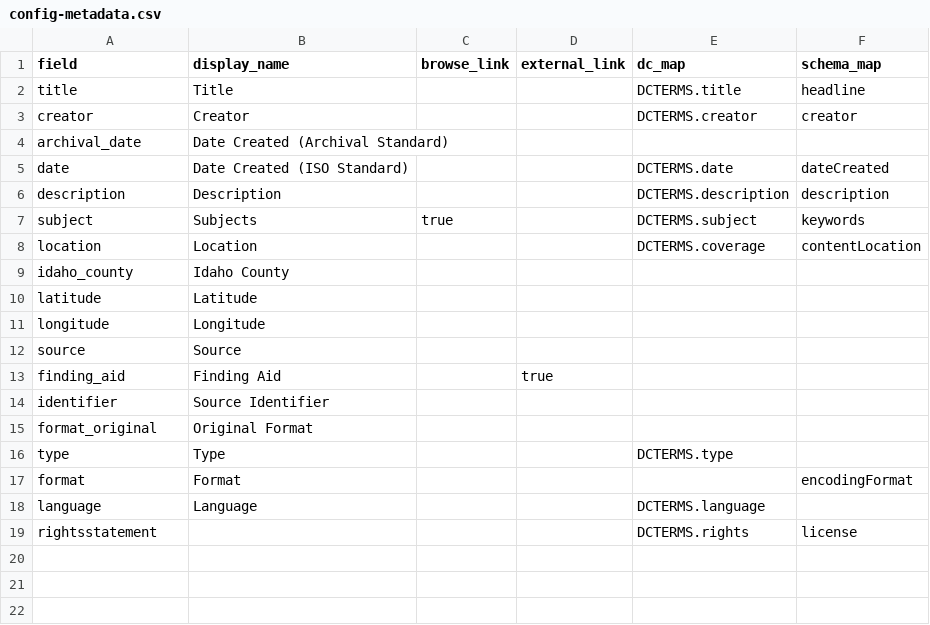
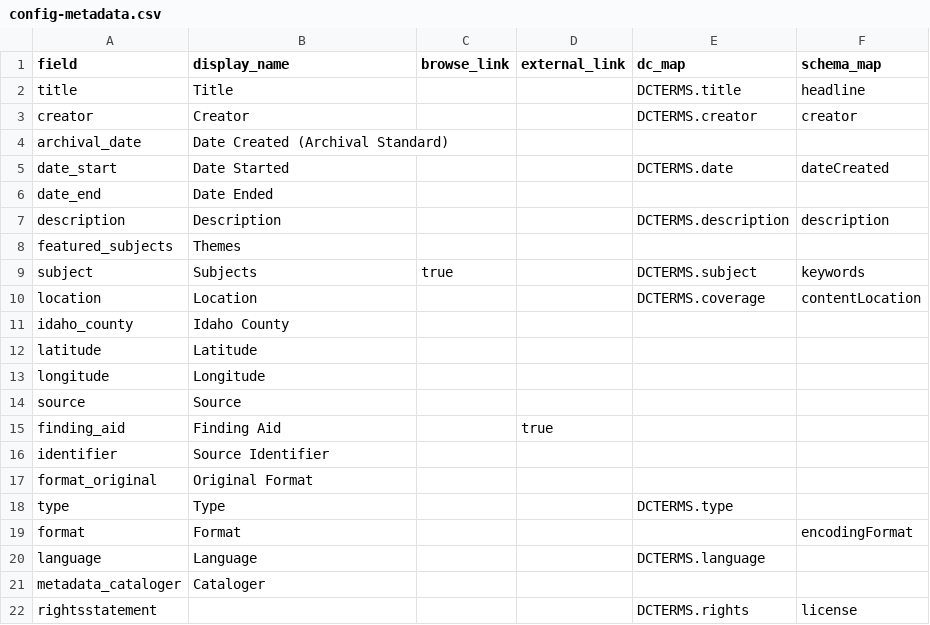
Before and after one commit to uidaholib/documents-digital-collections-template, a CSV file: _data/config-metadata.csv, drawn as a sheet.

Commit message:
set up and configure basics

```diff
--- a/_data/config-metadata.csv
+++ b/_data/config-metadata.csv
@@ -4,4 +4,6 @@ creator,Creator,,,DCTERMS.creator,creator
 archival_date,Date Created (Archival Standard)
-date,Date Created (ISO Standard),,,DCTERMS.date,dateCreated
+date_start,Date Started,,,DCTERMS.date,dateCreated
+date_end,Date Ended,
 description,Description,,,DCTERMS.description,description
+featured_subjects,Themes,
 subject,Subjects,true,,DCTERMS.subject,keywords
@@ -18,2 +20,3 @@ format,Format,,,,encodingFormat
 language,Language,,,DCTERMS.language,
+metadata_cataloger,Cataloger,
 rightsstatement,,,,DCTERMS.rights,license
```
Also changed, not shown: _data/config-search-index.csv, 11 other files.
